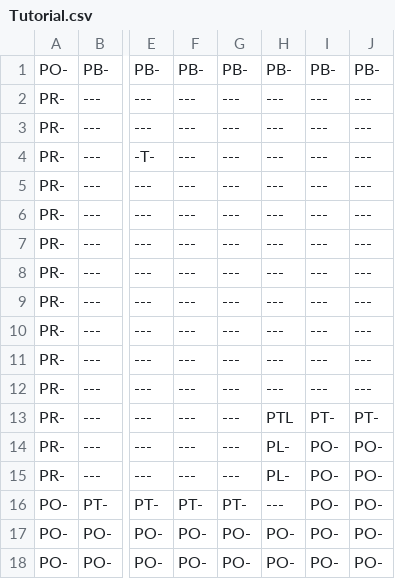
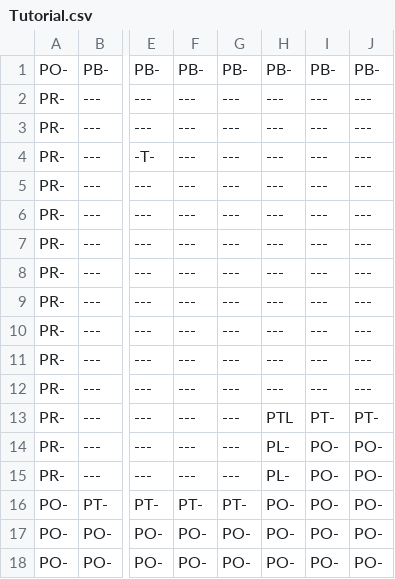
Before and after one commit to wayne-dillon/NewGame, a CSV file: NewGame/Source/Content/Levels/Tutorial.csv, drawn as a sheet; only a part is shown, gaps mark what is left out; the diff names each change by its address in the sheet, - before the commit and + after, or states it on an @@ line.

```diff
--- a/NewGame/Source/Content/Levels/Tutorial.csv
+++ b/NewGame/Source/Content/Levels/Tutorial.csv
-H16: ---
+H16: PO-
```
Also changed, not shown: 11 other files.
